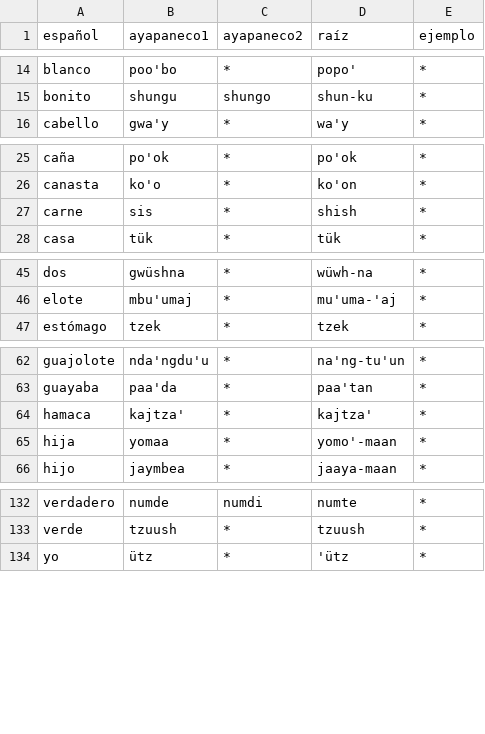
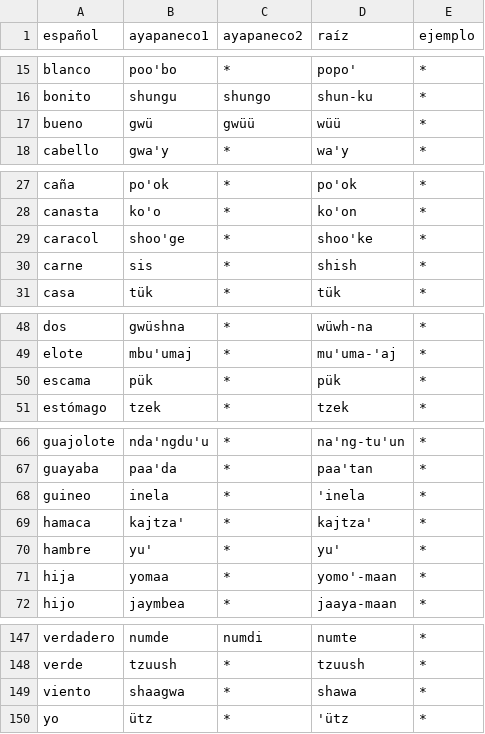
Before and after one commit to jhon-ran/ayapabot, a CSV file: db/dictionary.csv, drawn as a sheet; only a part is shown, gaps mark what is left out; the diff covers the shown part only; the diff names each change by its address in the sheet, - before the commit and + after, or states it on an @@ line.

```diff
--- a/db/dictionary.csv
+++ b/db/dictionary.csv
+row 17: bueno | gwü | gwüü | wüü | *
+row 29: caracol | shoo'ge | * | shoo'ke | *
+row 50: escama | pük | * | pük | *
+row 68: guineo | inela | * | 'inela | *
+row 70: hambre | yu' | * | yu' | *
+row 149: viento | shaagwa | * | shawa | *
```
Also changed, not shown: 10 added rows elsewhere in this file.
